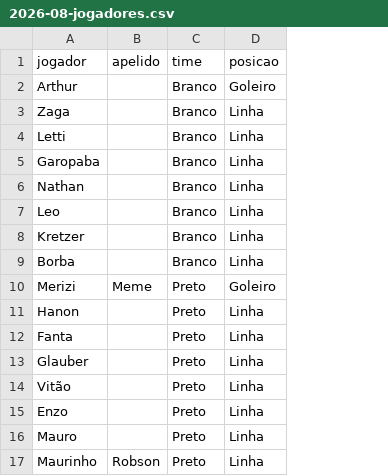
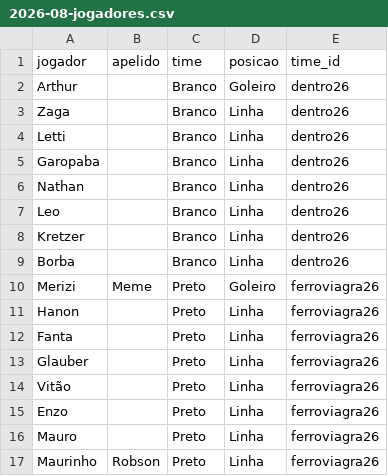
Before and after one commit to Guilherme-Moliner/copa-revoada, a CSV file: dados/sumulas/2026-08-jogadores.csv, drawn as a sheet; the diff names each change by its address in the sheet, - before the commit and + after, or states it on an @@ line.

```diff
--- a/dados/sumulas/2026-08-jogadores.csv
+++ b/dados/sumulas/2026-08-jogadores.csv
+column E (time_id), rows 2-17: dentro26 | dentro26 | dentro26 | dentro26 | dentro26 | dentro26 | dentro26 | dentro26 | ferroviagra26 | ferroviagra26 | ferroviagra26 | ferroviagra26 | ferroviagra26 | ferroviagra26 | ferroviagra26 | ferroviagra26
```
Also changed, not shown: 4 other files.
